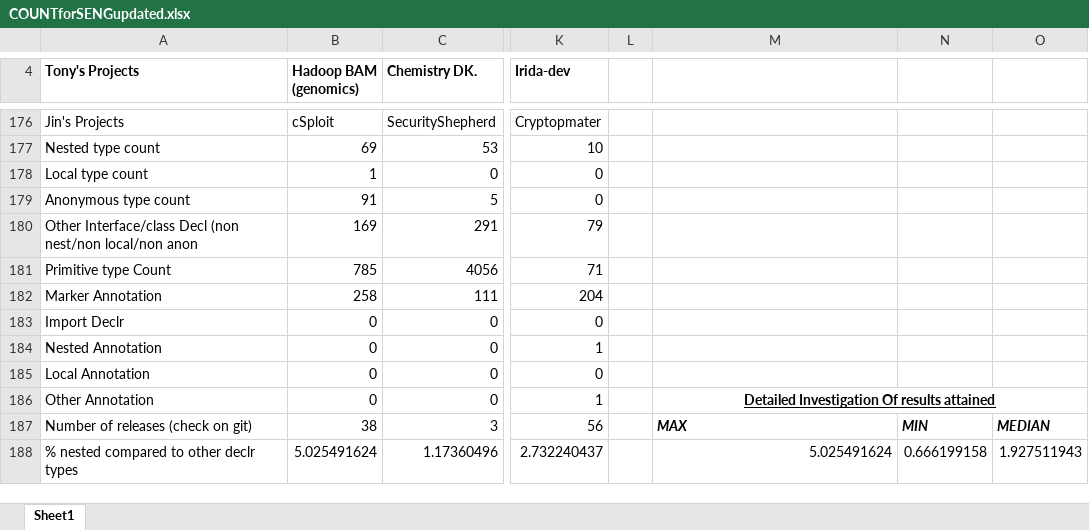
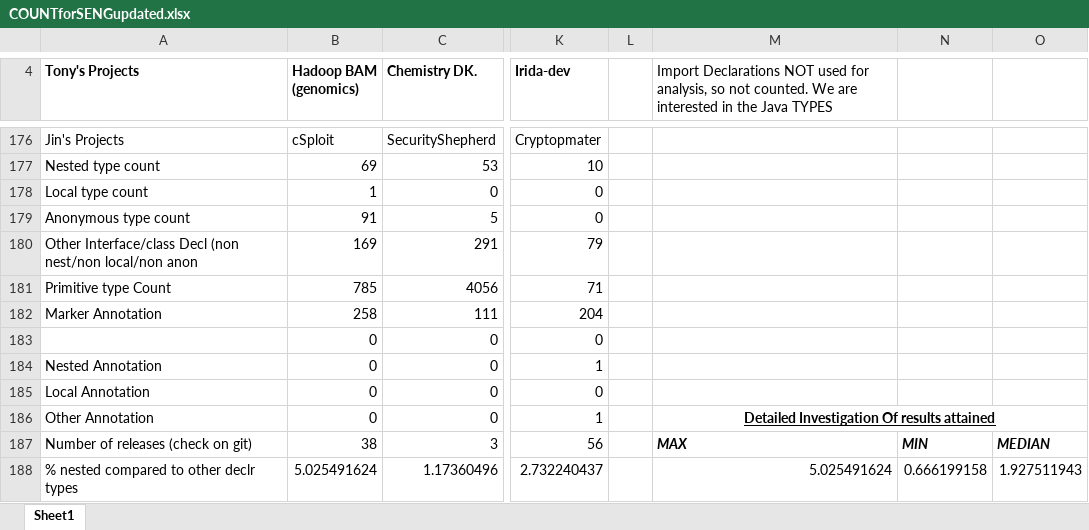
Before and after one commit to shippy24/SENG300GROUP3, an Excel workbook: COUNTforSENGupdated.xlsx, sheet Sheet1, drawn as a sheet; only a part is shown, gaps mark what is left out; values as stored, in another font and other column widths than the file's, no borders; table styles not drawn; the diff covers the shown part only; the diff names each change by its address in the sheet, - before the commit and + after, or states it on an @@ line.

Commit message:
Removed Import declarations. from excel

```diff
--- a/COUNTforSENGupdated.xlsx (sheet Sheet1)
+++ b/COUNTforSENGupdated.xlsx (sheet Sheet1)
-M4: (empty)
+M4: Import Declarations NOT used for analysis, so not counted. We are interested in the Java TYPES
-A183 (Tony's Projects): Import Declr
+A183 (Tony's Projects): (empty)
```
Also changed, not shown: 1 added row, 1 removed row and 9 edited cells elsewhere in this sheet.
